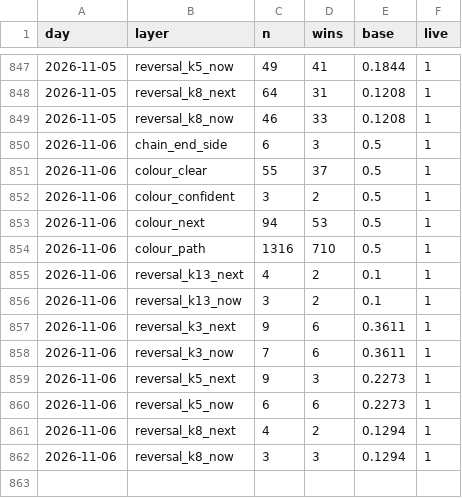
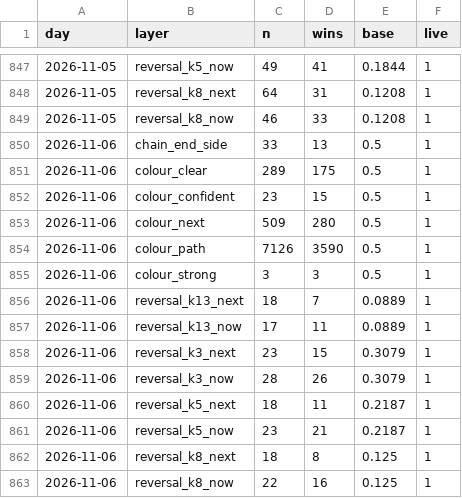
Before and after one commit to msmadanni88/trading-math-model, a CSV file: ledger/winrate.csv, drawn as a sheet; only a part is shown, gaps mark what is left out.

```diff
--- a/ledger/winrate.csv
+++ b/ledger/winrate.csv
@@ -849,14 +849,15 @@ day,layer,n,wins,base,live
 2026-11-05,reversal_k8_now,46,33,0.1208,1
-2026-11-06,chain_end_side,6,3,0.5,1
-2026-11-06,colour_clear,55,37,0.5,1
-2026-11-06,colour_confident,3,2,0.5,1
-2026-11-06,colour_next,94,53,0.5,1
-2026-11-06,colour_path,1316,710,0.5,1
-2026-11-06,reversal_k13_next,4,2,0.1,1
-2026-11-06,reversal_k13_now,3,2,0.1,1
-2026-11-06,reversal_k3_next,9,6,0.3611,1
-2026-11-06,reversal_k3_now,7,6,0.3611,1
-2026-11-06,reversal_k5_next,9,3,0.2273,1
-2026-11-06,reversal_k5_now,6,6,0.2273,1
-2026-11-06,reversal_k8_next,4,2,0.1294,1
-2026-11-06,reversal_k8_now,3,3,0.1294,1
+2026-11-06,chain_end_side,33,13,0.5,1
+2026-11-06,colour_clear,289,175,0.5,1
+2026-11-06,colour_confident,23,15,0.5,1
+2026-11-06,colour_next,509,280,0.5,1
+2026-11-06,colour_path,7126,3590,0.5,1
+2026-11-06,colour_strong,3,3,0.5,1
+2026-11-06,reversal_k13_next,18,7,0.0889,1
+2026-11-06,reversal_k13_now,17,11,0.0889,1
+2026-11-06,reversal_k3_next,23,15,0.3079,1
+2026-11-06,reversal_k3_now,28,26,0.3079,1
+2026-11-06,reversal_k5_next,18,11,0.2187,1
+2026-11-06,reversal_k5_now,23,21,0.2187,1
+2026-11-06,reversal_k8_next,18,8,0.125,1
+2026-11-06,reversal_k8_now,22,16,0.125,1
```
Also changed, not shown: 11 other files.
